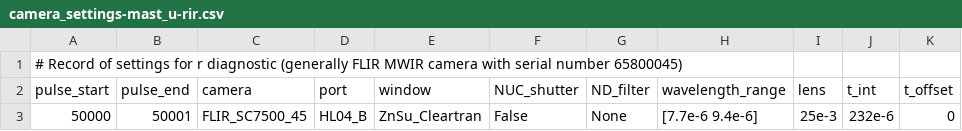
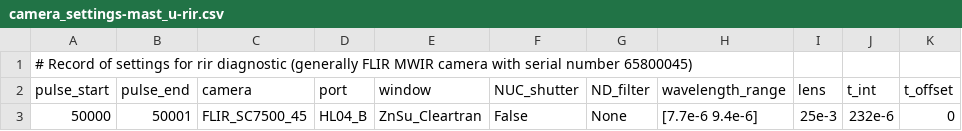
Before and after one commit to TomFarley/air, a CSV file: fire/input_files/mast_u/camera_settings-mast_u-rir.csv, drawn as a sheet; only a part is shown; the diff names each change by its address in the sheet, - before the commit and + after, or states it on an @@ line.

```diff
--- a/fire/input_files/mast_u/camera_settings-mast_u-rir.csv
+++ b/fire/input_files/mast_u/camera_settings-mast_u-rir.csv
-A1 (pulse_start): …settings for r diagnostic (generally…
+A1 (pulse_start): …settings for rir diagnostic (generally…
```
Also changed, not shown: fire/input_files/mast_u/structure_coords-mast_u-default.csv, fire/input_files/mast_u/temperature_coefs-mast_u-rit.csv.
